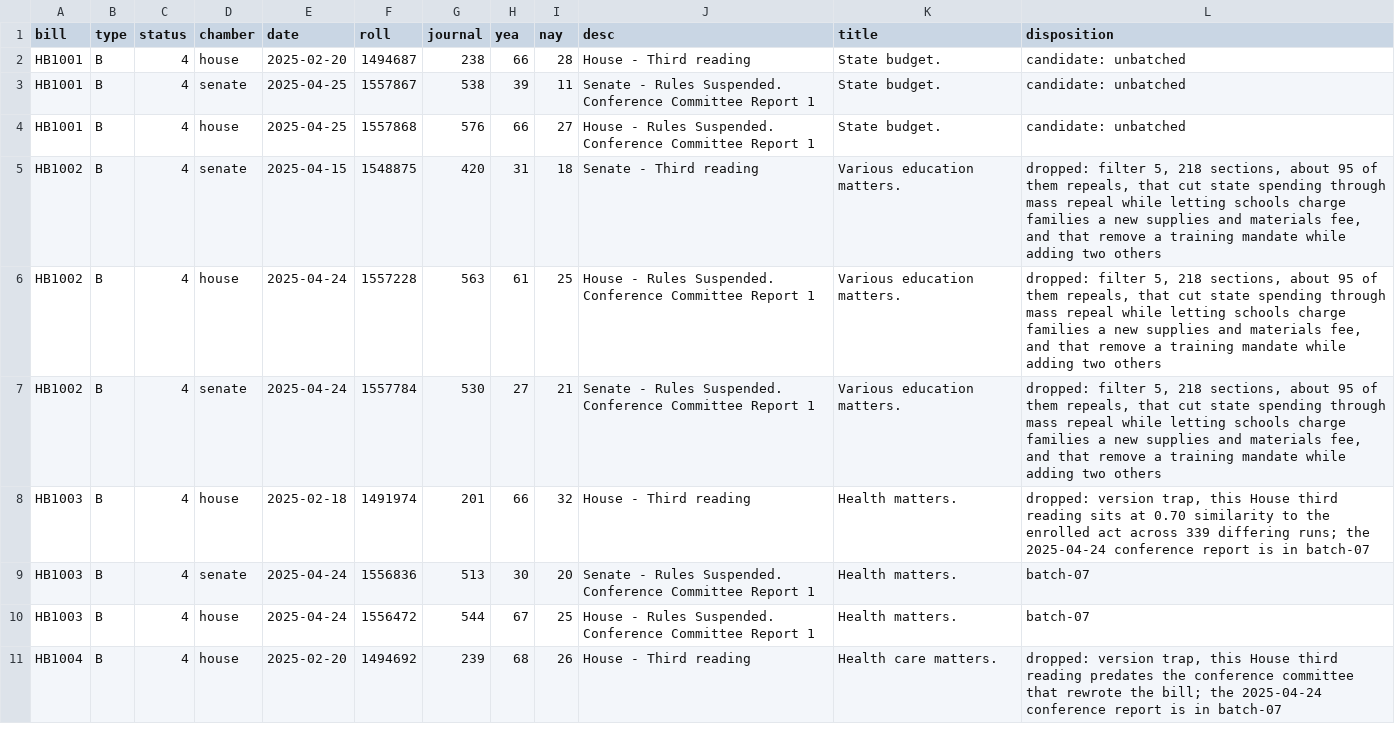
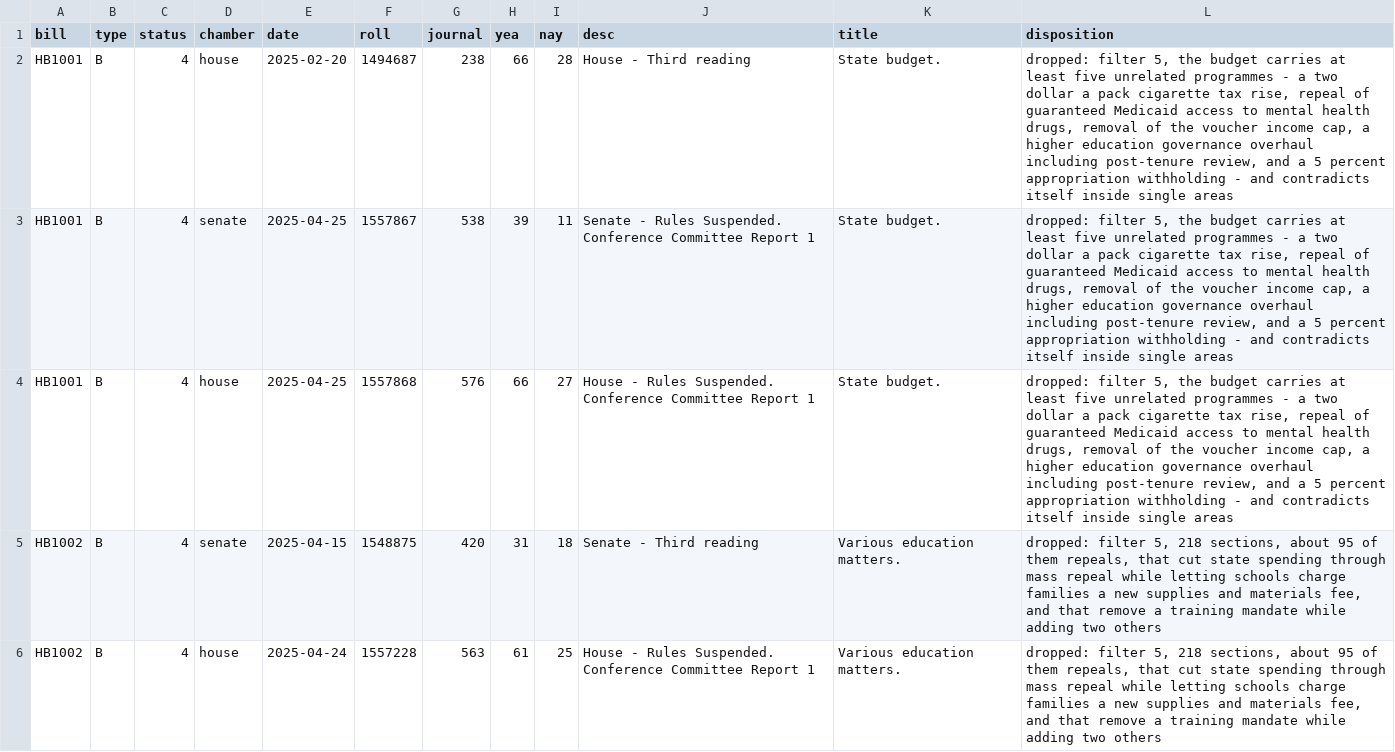
Before and after one commit to shu1513/voteapp, a TSV file: backend/evidence/rollcall/legiscan-in-2143/survey/divided-enacted-worklist.tsv, drawn as a sheet; only a part is shown; the shorter side is filled out with more unchanged rows.

```diff
--- a/backend/evidence/rollcall/legiscan-in-2143/survey/divided-enacted-worklist.tsv
+++ b/backend/evidence/rollcall/legiscan-in-2143/survey/divided-enacted-worklist.tsv
@@ -1,5 +1,5 @@
 bill	type	status	chamber	date	roll	journal	yea	nay	desc	title	disposition
-HB1001	B	4	house	2025-02-20	1494687	238	66	28	House - Third reading	State budget.	candidate: unbatched
-HB1001	B	4	senate	2025-04-25	1557867	538	39	11	Senate - Rules Suspended. Conference Committee Report 1	State budget.	candidate: unbatched
-HB1001	B	4	house	2025-04-25	1557868	576	66	27	House - Rules Suspended. Conference Committee Report 1	State budget.	candidate: unbatched
+HB1001	B	4	house	2025-02-20	1494687	238	66	28	House - Third reading	State budget.	dropped: filter 5, the budget carries at least five unrelated programmes - a two dollar a pack cigarette tax rise, repeal of guaranteed Medicaid access to mental health drugs, removal of the voucher income cap, a higher education governance overhaul including post-tenure review, and a 5 percent appropriation withholding - and contradicts itself inside single areas
+HB1001	B	4	senate	2025-04-25	1557867	538	39	11	Senate - Rules Suspended. Conference Committee Report 1	State budget.	dropped: filter 5, the budget carries at least five unrelated programmes - a two dollar a pack cigarette tax rise, repeal of guaranteed Medicaid access to mental health drugs, removal of the voucher income cap, a higher education governance overhaul including post-tenure review, and a 5 percent appropriation withholding - and contradicts itself inside single areas
+HB1001	B	4	house	2025-04-25	1557868	576	66	27	House - Rules Suspended. Conference Committee Report 1	State budget.	dropped: filter 5, the budget carries at least five unrelated programmes - a two dollar a pack cigarette tax rise, repeal of guaranteed Medicaid access to mental health drugs, removal of the voucher income cap, a higher education governance overhaul including post-tenure review, and a 5 percent appropriation withholding - and contradicts itself inside single areas
 HB1002	B	4	senate	2025-04-15	1548875	420	31	18	Senate - Third reading	Various education matters.	dropped: filter 5, 218 sections, about 95 of them repeals, that cut state spending through mass repeal while letting schools charge families a new supplies and materials fee, and that remove a training mandate while adding two others
```
Also changed, not shown: 2 other files.
